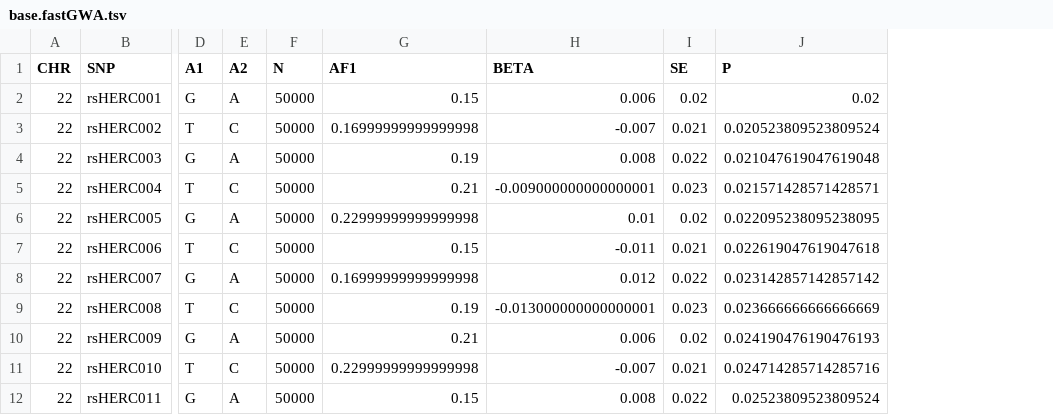
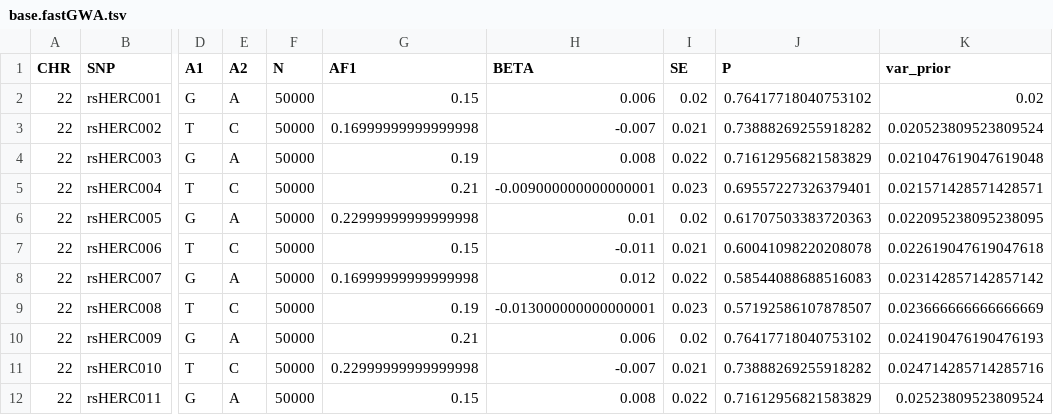
Before and after one commit to biostatShao/HERCULES, a TSV file: examples/data/base.fastGWA.tsv, drawn as a sheet; only a part is shown, gaps mark what is left out; addresses are those after the commit; the diff names each change by its address in the sheet, - before the commit and + after, or states it on an @@ line.

```diff
--- a/examples/data/base.fastGWA.tsv
+++ b/examples/data/base.fastGWA.tsv
+column J (P), rows 2-12: 0.76417718040753102 | 0.73888269255918282 | 0.71612956821583829 | 0.69557227326379401 | 0.61707503383720363 | 0.60041098220208078 | 0.58544088688516083 | 0.57192586107878507 | 0.76417718040753102 | 0.73888269255918282 | 0.71612956821583829
-K1: P
+K1: var_prior
```
Also changed, not shown: examples/data/target.fastGWA.tsv, 16 other files.
